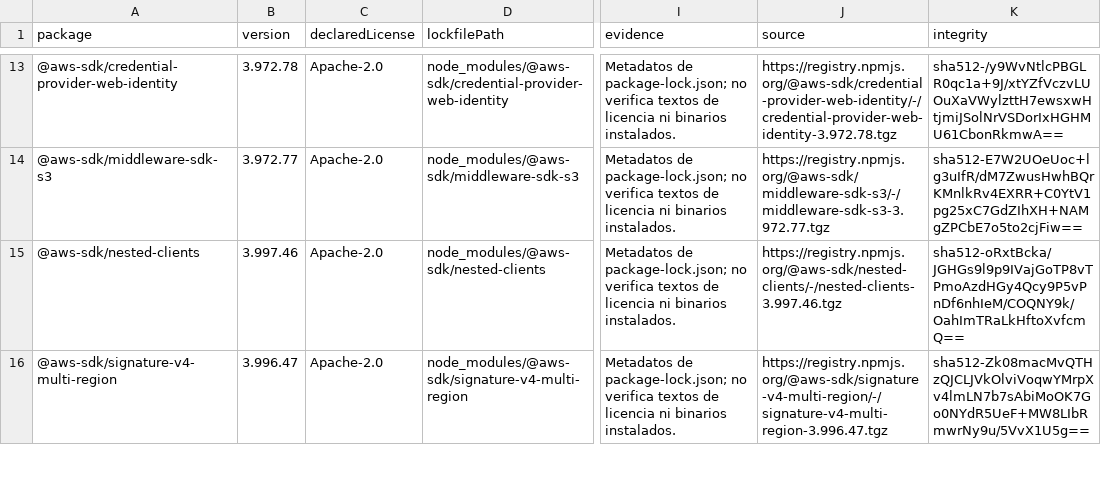
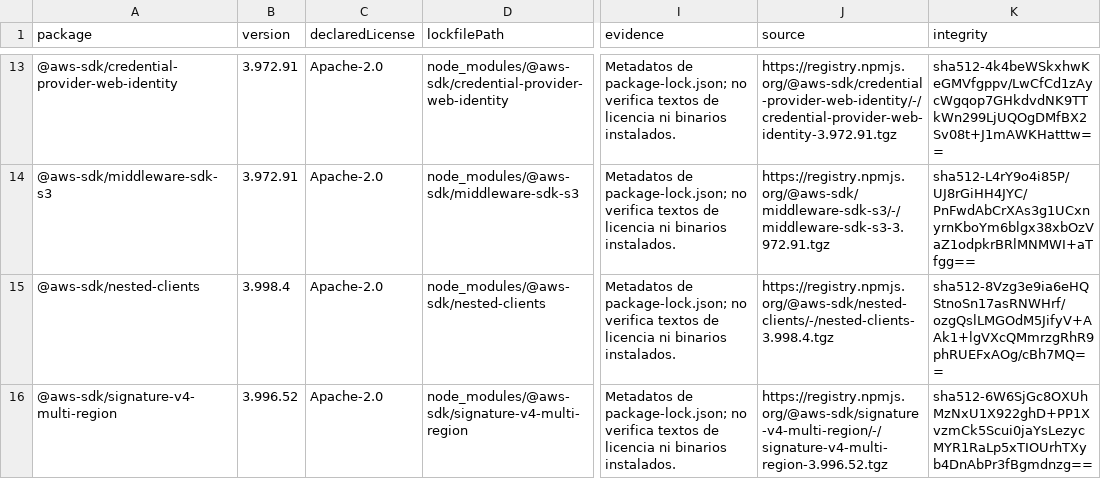
Before and after one commit to ruzer/Acta, a CSV file: docs/DEPENDENCY-LICENSES.csv, drawn as a sheet; only a part is shown, gaps mark what is left out; the diff covers the shown part only; the diff names each change by its address in the sheet, - before the commit and + after, or states it on an @@ line.

```diff
--- a/docs/DEPENDENCY-LICENSES.csv
+++ b/docs/DEPENDENCY-LICENSES.csv
-B13 (version): 3.972.78
+B13 (version): 3.972.91
-J13 (source): https://registry.npmjs.org/@aws-sdk/credential-provider-web-identity/-/credential-provider-web-identity-3.972.78.tgz
+J13 (source): https://registry.npmjs.org/@aws-sdk/credential-provider-web-identity/-/credential-provider-web-identity-3.972.91.tgz
-K13 (integrity): sha512-/y9WvNtlcPBGLR0qc1a+9J/xtYZfVczvLUOuXaVWylzttH7ewsxwHtjmiJSolNrVSDorIxHGHMU61CbonRkmwA==
+K13 (integrity): sha512-4k4beWSkxhwKeGMVfgppv/LwCfCd1zAycWgqop7GHkdvdNK9TTkWn299LjUQOgDMfBX2Sv08t+J1mAWKHatttw==
-B14 (version): 3.972.77
+B14 (version): 3.972.91
-J14 (source): https://registry.npmjs.org/@aws-sdk/middleware-sdk-s3/-/middleware-sdk-s3-3.972.77.tgz
+J14 (source): https://registry.npmjs.org/@aws-sdk/middleware-sdk-s3/-/middleware-sdk-s3-3.972.91.tgz
-K14 (integrity): sha512-E7W2UOeUoc+lg3uIfR/dM7ZwusHwhBQrKMnlkRv4EXRR+C0YtV1pg25xC7GdZIhXH+NAMgZPCbE7o5to2cjFiw==
+K14 (integrity): sha512-L4rY9o4i85P/UJ8rGiHH4JYC/PnFwdAbCrXAs3g1UCxnyrnKboYm6blgx38xbOzVaZ1odpkrBRlMNMWI+aTfgg==
-B15 (version): 3.997.46
+B15 (version): 3.998.4
-J15 (source): https://registry.npmjs.org/@aws-sdk/nested-clients/-/nested-clients-3.997.46.tgz
+J15 (source): https://registry.npmjs.org/@aws-sdk/nested-clients/-/nested-clients-3.998.4.tgz
-K15 (integrity): sha512-oRxtBcka/JGHGs9l9p9IVajGoTP8vTPmoAzdHGy4Qcy9P5vPnDf6nhIeM/COQNY9k/OahImTRaLkHftoXvfcmQ==
+K15 (integrity): sha512-8Vzg3e9ia6eHQStnoSn17asRNWHrf/ozgQslLMGOdM5JifyV+AAk1+lgVXcQMmrzgRhR9phRUEFxAOg/cBh7MQ==
-B16 (version): 3.996.47
+B16 (version): 3.996.52
-J16 (source): https://registry.npmjs.org/@aws-sdk/signature-v4-multi-region/-/signature-v4-multi-region-3.996.47.tgz
+J16 (source): https://registry.npmjs.org/@aws-sdk/signature-v4-multi-region/-/signature-v4-multi-region-3.996.52.tgz
-K16 (integrity): sha512-Zk08macMvQTHzQJCLJVkOlviVoqwYMrpXv4lmLN7b7sAbiMoOK7Go0NYdR5UeF+MW8LIbRmwrNy9u/5VvX1U5g==
+K16 (integrity): sha512-6W6SjGc8OXUhMzNxU1X922ghD+PP1XvzmCk5Scui0jaYsLezycMYR1RaLp5xTIOUrhTXyb4DnAbPr3fBgmdnzg==
```
Also changed, not shown: 108 edited cells elsewhere in this file, 5 other files.
